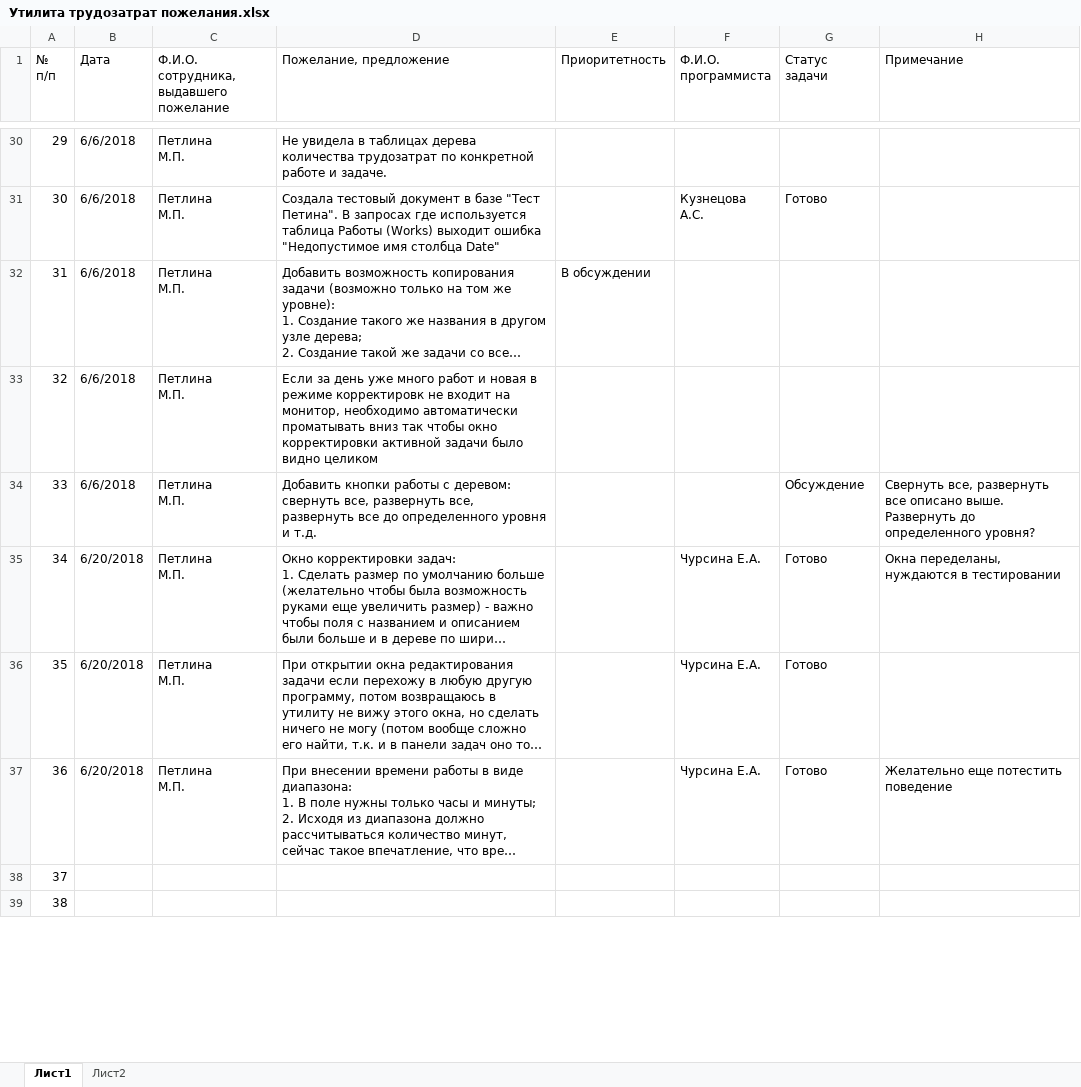
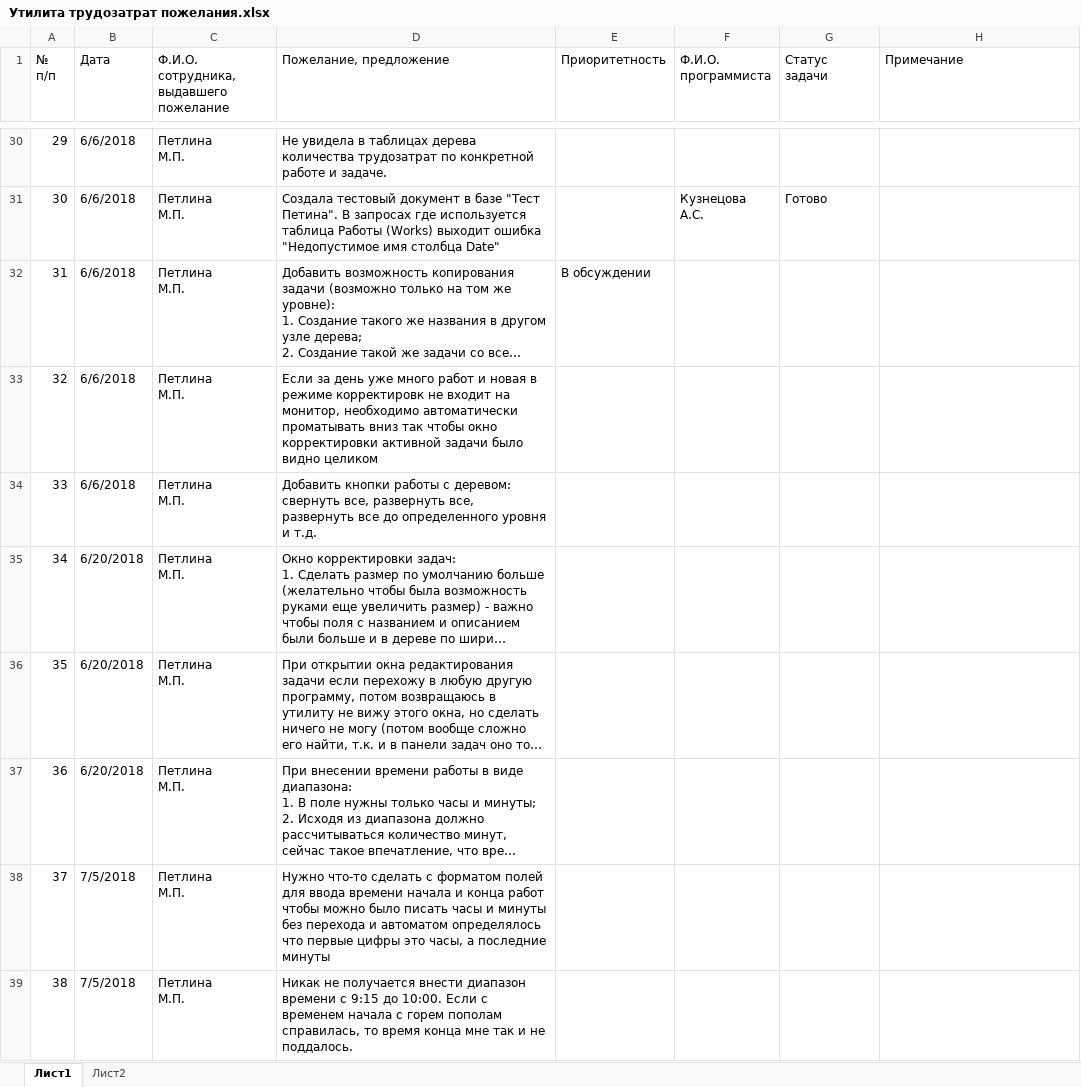
Before and after one commit to ASKYI/-staff-time, an Excel workbook: Утилита трудозатрат пожелания.xlsx, sheet Лист1, drawn as a sheet; only a part is shown, gaps mark what is left out; long unchanged cells end in …; values as stored, in another font and other column widths than the file's, no cell formats; ↵ is a line break in a cell; the diff covers the shown part only; the diff names each change by its address in the sheet, - before the commit and + after, or states it on an @@ line.

```diff
--- a/Утилита трудозатрат пожелания.xlsx (sheet Лист1)
+++ b/Утилита трудозатрат пожелания.xlsx (sheet Лист1)
-G34 (Статус задачи): Обсуждение
+G34 (Статус задачи): (empty)
-H34 (Примечание): Свернуть все, развернуть все описано выше. Развернуть до определенного уровня?
+H34 (Примечание): (empty)
-F35:F37 (Ф.И.О. программиста): Чурсина Е.А.
+F35:F37 (Ф.И.О. программиста): (empty)
-G35:G37 (Статус задачи): Готово
+G35:G37 (Статус задачи): (empty)
-H35 (Примечание): Окна переделаны, нуждаются в тестировании
+H35 (Примечание): (empty)
-H37 (Примечание): Желательно еще потестить поведение
+H37 (Примечание): (empty)
-B38:B39 (Дата): (empty)
+B38:B39 (Дата): 7/5/2018
-C38:C39: (empty)
+C38:C39: Петлина ↵ М.П.
-D38 (Пожелание, предложение): (empty)
+D38 (Пожелание, предложение): Нужно что-то сделать с форматом полей для ввода времени начала и конца работ чтобы можно было писать часы и минуты без перехода и автоматом определялось что первые цифры это часы, а последние минуты
-D39 (Пожелание, предложение): (empty)
+D39 (Пожелание, предложение): Никак не получается внести диапазон времени с 9:15 до 10:00. Если с временем начала с горем пополам справилась, то время конца мне так и не поддалось.
```
Also changed, not shown: 41 edited cells elsewhere in this sheet, cell formats, 2 other files.
